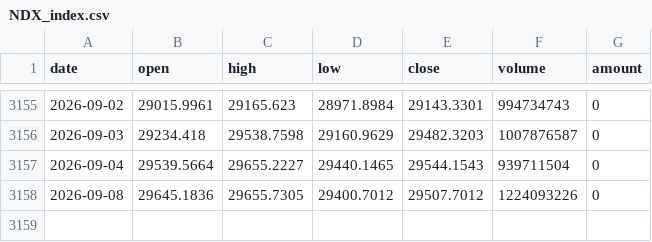
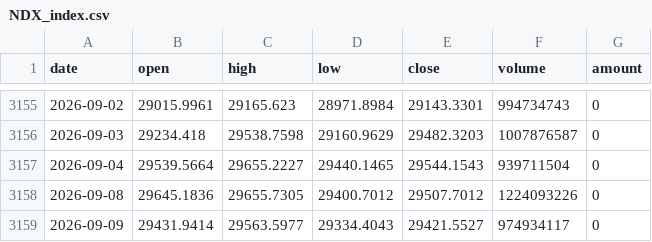
Before and after one commit to ddv12138/fund-analysis, a CSV file: fund_cache/NDX_index.csv, drawn as a sheet; only a part is shown, gaps mark what is left out; the diff names each change by its address in the sheet, - before the commit and + after, or states it on an @@ line.

Commit message:
chore: update cache [skip ci]

```diff
--- a/fund_cache/NDX_index.csv
+++ b/fund_cache/NDX_index.csv
+row 3159: 2026-09-09 | 29431.9414 | 29563.5977 | 29334.4043 | 29421.5527 | 974934117 | 0
```
Also changed, not shown: fund_cache/159501_nav.csv, fund_cache/159509_nav.csv, 6 other files.
